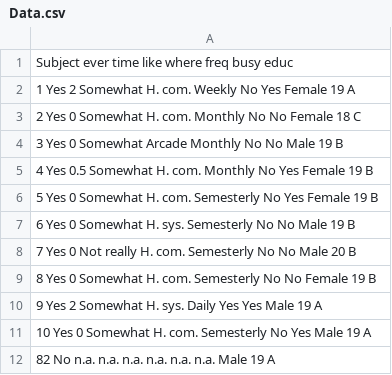
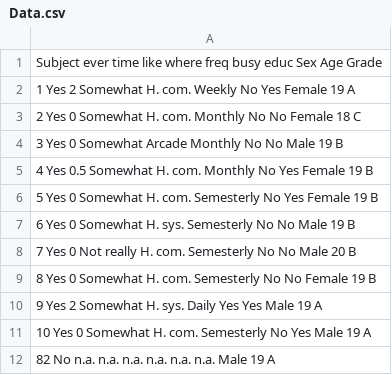
Before and after one commit to karkil2205/Cluster-Analysis, a CSV file: Data.csv, drawn as a sheet.

Commit message:
Update Data.csv

```diff
--- a/Data.csv
+++ b/Data.csv
@@ -1,2 +1,2 @@
-Subject ever time like where freq busy educ
+Subject ever time like where freq busy educ Sex Age Grade
 1 Yes 2 Somewhat H. com. Weekly No Yes Female 19 A
```
